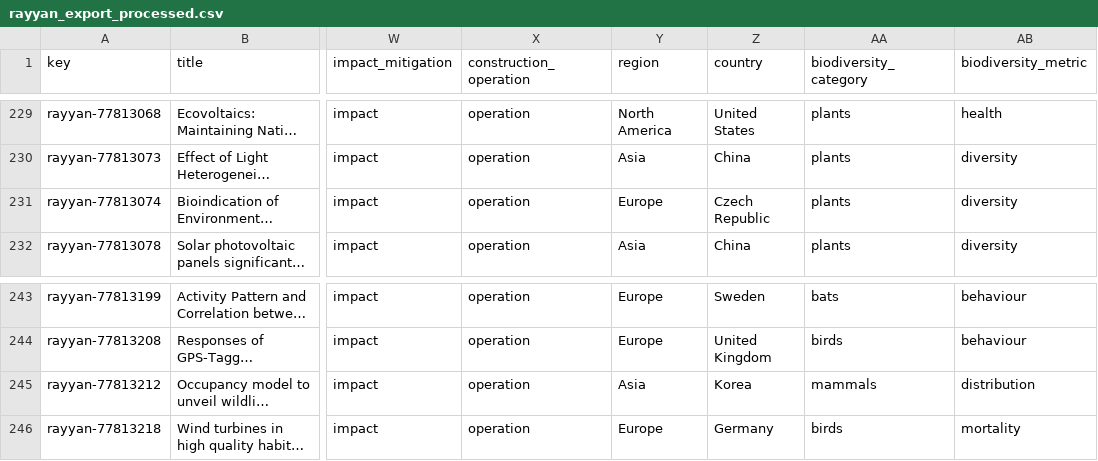
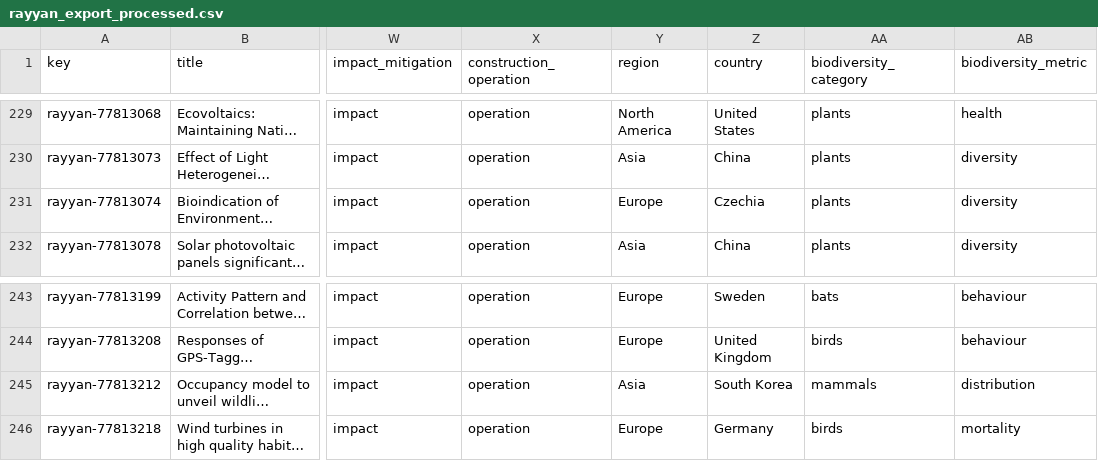
Before and after one commit to rubysaltbush/biodiversity-wind-solar, a CSV file: data_output/rayyan_export_processed.csv, drawn as a sheet; only a part is shown, gaps mark what is left out; long unchanged cells end in …; the diff names each change by its address in the sheet, - before the commit and + after, or states it on an @@ line.

Commit message:
made map of world countries with studies, updated some country names

```diff
--- a/data_output/rayyan_export_processed.csv
+++ b/data_output/rayyan_export_processed.csv
-Z231 (country): Czech Republic
+Z231 (country): Czechia
-Z245 (country): Korea
+Z245 (country): South Korea
```
Also changed, not shown: 3 other files.
